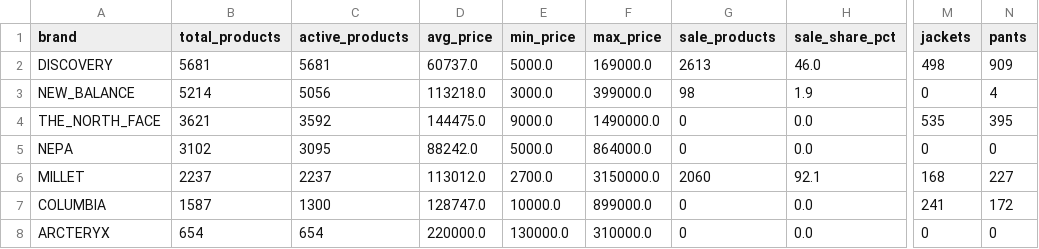
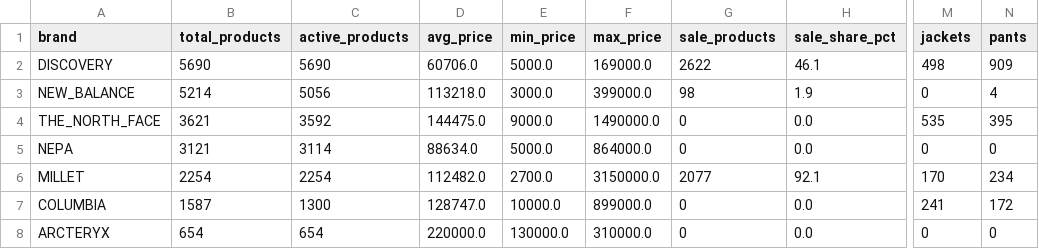
Before and after one commit to koreacolumbia-dotcom/E-comm-marketing-hub, a CSV file: reports/competitor_intel/brand_summary.csv, drawn as a sheet; only a part is shown, gaps mark what is left out; the diff names each change by its address in the sheet, - before the commit and + after, or states it on an @@ line.

```diff
--- a/reports/competitor_intel/brand_summary.csv
+++ b/reports/competitor_intel/brand_summary.csv
-B2 (total_products): 5681
+B2 (total_products): 5690
-C2 (active_products): 5681
+C2 (active_products): 5690
-D2 (avg_price): 60737.0
+D2 (avg_price): 60706.0
-G2 (sale_products): 2613
+G2 (sale_products): 2622
-H2 (sale_share_pct): 46.0
+H2 (sale_share_pct): 46.1
-B5 (total_products): 3102
+B5 (total_products): 3121
-C5 (active_products): 3095
+C5 (active_products): 3114
-D5 (avg_price): 88242.0
+D5 (avg_price): 88634.0
-B6 (total_products): 2237
+B6 (total_products): 2254
-C6 (active_products): 2237
+C6 (active_products): 2254
-D6 (avg_price): 113012.0
+D6 (avg_price): 112482.0
-G6 (sale_products): 2060
+G6 (sale_products): 2077
-M6 (jackets): 168
+M6 (jackets): 170
-N6 (pants): 227
+N6 (pants): 234
```
Also changed, not shown: 15 other files.
